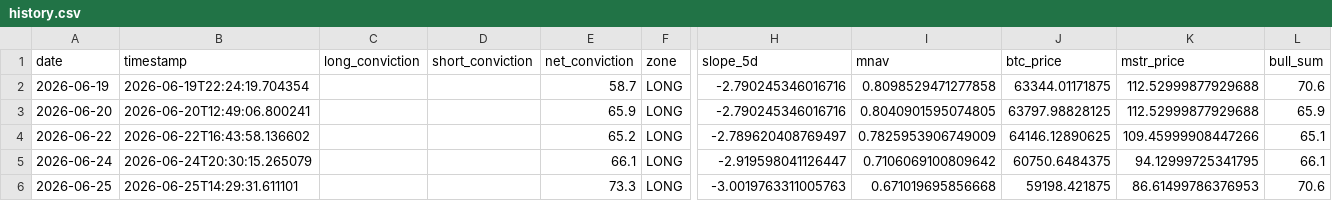
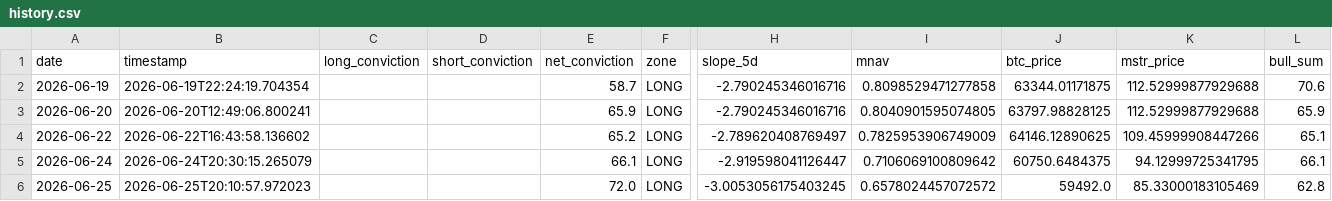
Before and after one commit to micahcranman/nassim-dashboard, a CSV file: outputs/history.csv, drawn as a sheet; only a part is shown, gaps mark what is left out; the diff names each change by its address in the sheet, - before the commit and + after, or states it on an @@ line.

```diff
--- a/outputs/history.csv
+++ b/outputs/history.csv
-B6 (timestamp): 2026-06-25T14:29:31.611101
+B6 (timestamp): 2026-06-25T20:10:57.972023
-E6 (net_conviction): 73.3
+E6 (net_conviction): 72.0
-H6 (slope_5d): -3.0019763311005763
+H6 (slope_5d): -3.0053056175403245
-I6 (mnav): 0.671019695856668
+I6 (mnav): 0.6578024457072572
-J6 (btc_price): 59198.421875
+J6 (btc_price): 59492.0
-K6 (mstr_price): 86.61499786376953
+K6 (mstr_price): 85.33000183105469
-L6 (bull_sum): 70.6
+L6 (bull_sum): 62.8
```
Also changed, not shown: docs/history.csv, 5 other files.
